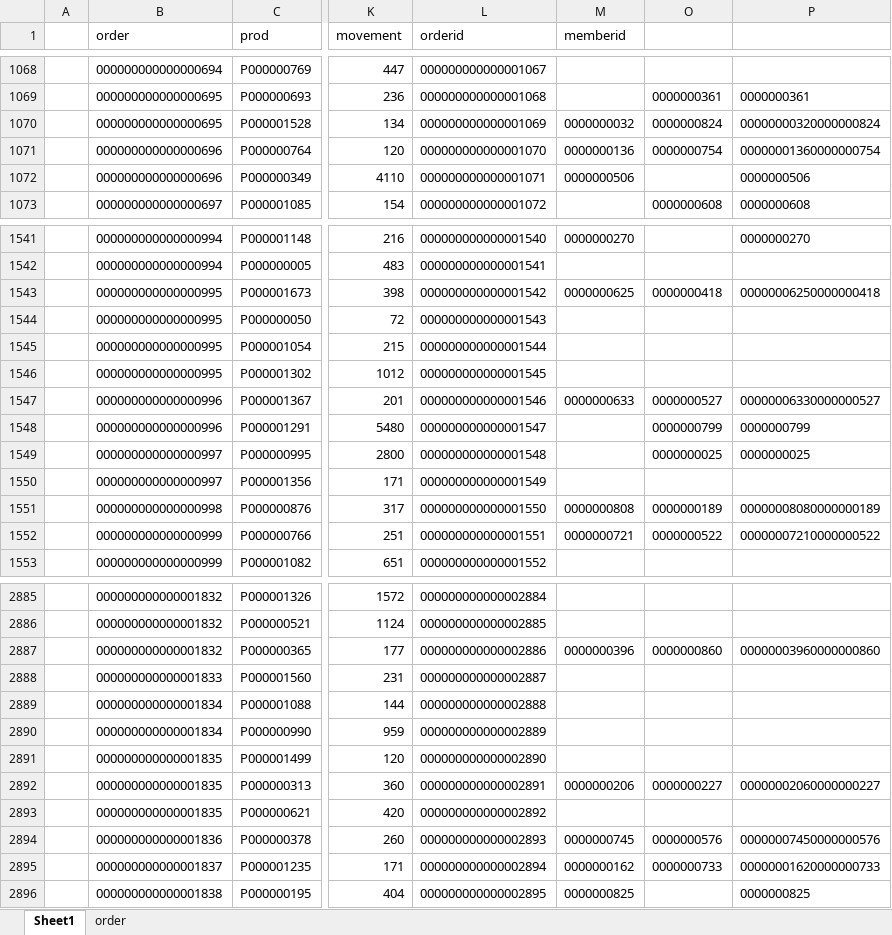
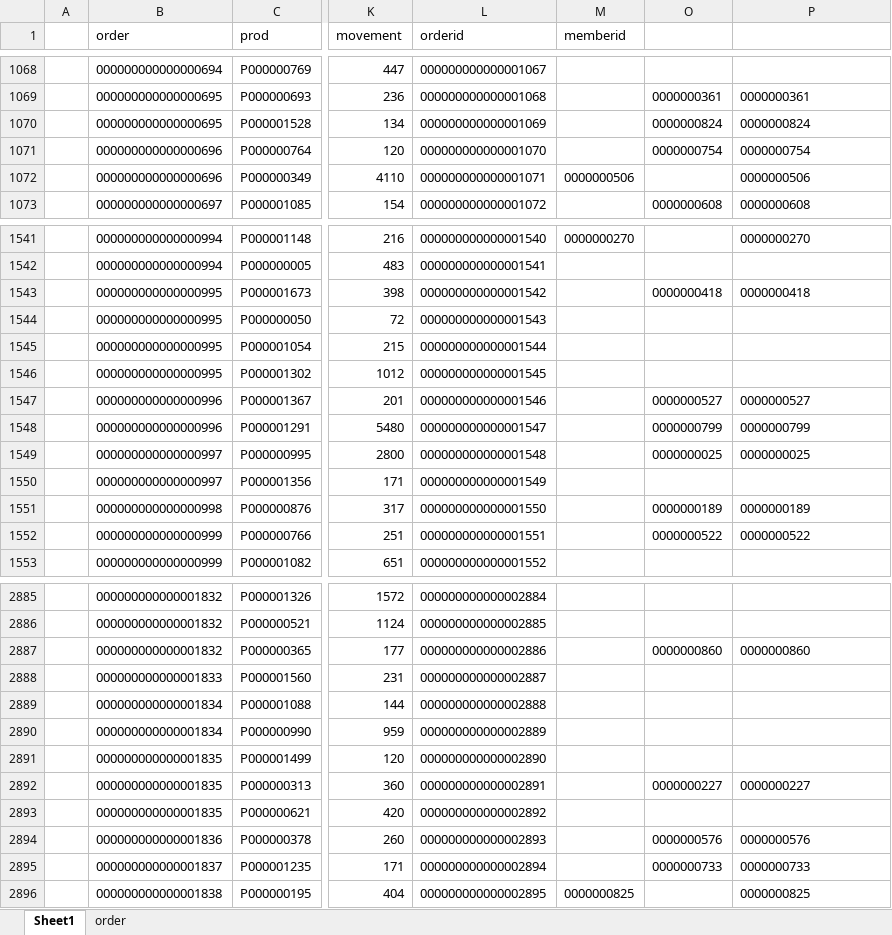
Before and after one commit to punnnnnnnnn/DB-IKEA, an Excel workbook: subcatcsv/pointlog.xlsx, sheet Sheet1, drawn as a sheet; only a part is shown, gaps mark what is left out; values as stored, in another font and other column widths than the file's, no borders; the diff covers the shown part only; the diff names each change by its address in the sheet, - before the commit and + after, or states it on an @@ line.

```diff
--- a/subcatcsv/pointlog.xlsx (sheet Sheet1)
+++ b/subcatcsv/pointlog.xlsx (sheet Sheet1)
-M1070 (memberid): 0000000032
+M1070 (memberid): (empty)
-P1070: 00000000320000000824
+P1070: 0000000824
-M1071 (memberid): 0000000136
+M1071 (memberid): (empty)
-P1071: 00000001360000000754
+P1071: 0000000754
-M1543 (memberid): 0000000625
+M1543 (memberid): (empty)
-P1543: 00000006250000000418
+P1543: 0000000418
-M1547 (memberid): 0000000633
+M1547 (memberid): (empty)
-P1547: 00000006330000000527
+P1547: 0000000527
-M1551 (memberid): 0000000808
+M1551 (memberid): (empty)
-P1551: 00000008080000000189
+P1551: 0000000189
-M1552 (memberid): 0000000721
+M1552 (memberid): (empty)
-P1552: 00000007210000000522
+P1552: 0000000522
-M2887 (memberid): 0000000396
+M2887 (memberid): (empty)
-P2887: 00000003960000000860
+P2887: 0000000860
-M2892 (memberid): 0000000206
+M2892 (memberid): (empty)
-P2892: 00000002060000000227
+P2892: 0000000227
-M2894 (memberid): 0000000745
+M2894 (memberid): (empty)
-P2894: 00000007450000000576
+P2894: 0000000576
-M2895 (memberid): 0000000162
+M2895 (memberid): (empty)
-P2895: 00000001620000000733
+P2895: 0000000733
```
Also changed, not shown: 266 edited cells elsewhere in this sheet, sheet order, 1 other file.
